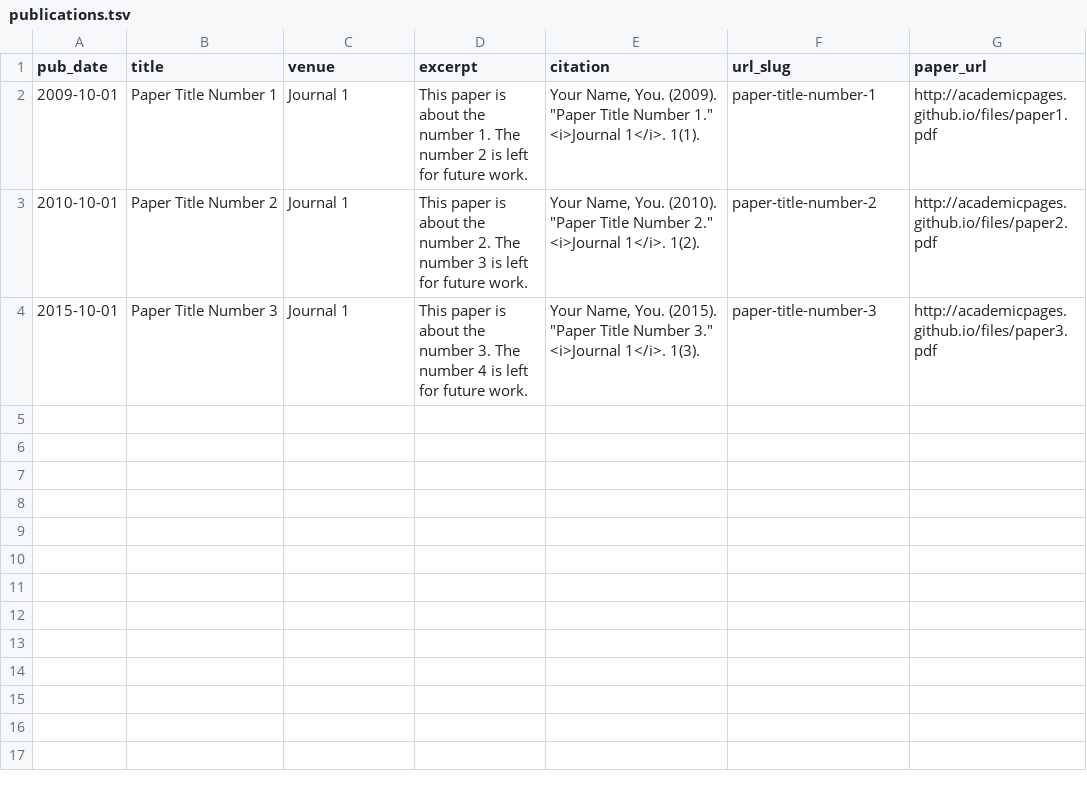
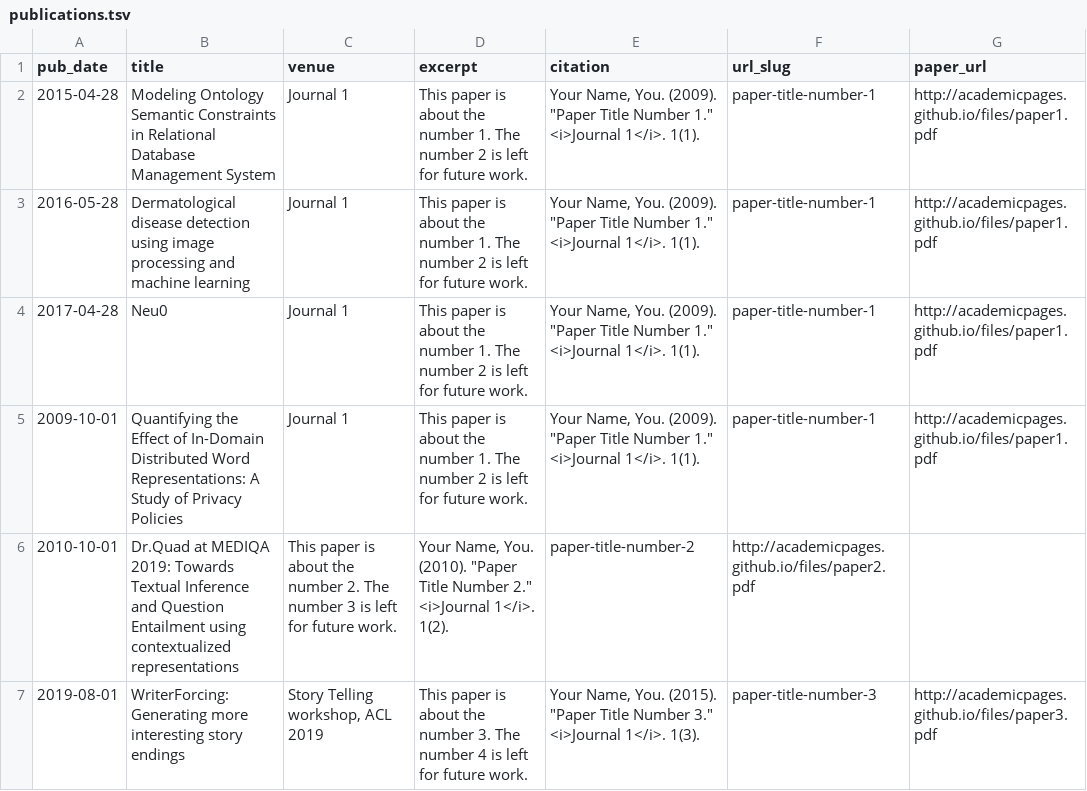
Before and after one commit to vinayshekhar000/vinayshekhar000.github.io, a TSV file: _site/markdown_generator/publications.tsv, drawn as a sheet.

Commit message:
Adding front page of the site

```diff
--- a/_site/markdown_generator/publications.tsv
+++ b/_site/markdown_generator/publications.tsv
@@ -1,4 +1,7 @@
 pub_date	title	venue	excerpt	citation	url_slug	paper_url
-2009-10-01	Paper Title Number 1	Journal 1	This paper is about the number 1. The number 2 is left for future work.	Your Name, You. (2009). "Paper Title Number 1." <i>Journal 1</i>. 1(1).	paper-title-number-1	http://academicpages.github.io/files/paper1.pdf
-2010-10-01	Paper Title Number 2	Journal 1	This paper is about the number 2. The number 3 is left for future work.	Your Name, You. (2010). "Paper Title Number 2." <i>Journal 1</i>. 1(2).	paper-title-number-2	http://academicpages.github.io/files/paper2.pdf
-2015-10-01	Paper Title Number 3	Journal 1	This paper is about the number 3. The number 4 is left for future work.	Your Name, You. (2015). "Paper Title Number 3." <i>Journal 1</i>. 1(3).	paper-title-number-3	http://academicpages.github.io/files/paper3.pdf
+2015-04-28	Modeling Ontology Semantic Constraints in Relational Database Management System	Journal 1	This paper is about the number 1. The number 2 is left for future work.	Your Name, You. (2009). "Paper Title Number 1." <i>Journal 1</i>. 1(1).	paper-title-number-1	http://academicpages.github.io/files/paper1.pdf
+2016-05-28	Dermatological disease detection using image processing and machine learning	Journal 1	This paper is about the number 1. The number 2 is left for future work.	Your Name, You. (2009). "Paper Title Number 1." <i>Journal 1</i>. 1(1).	paper-title-number-1	http://academicpages.github.io/files/paper1.pdf
+2017-04-28	Neu0	Journal 1	This paper is about the number 1. The number 2 is left for future work.	Your Name, You. (2009). "Paper Title Number 1." <i>Journal 1</i>. 1(1).	paper-title-number-1	http://academicpages.github.io/files/paper1.pdf
+2009-10-01	Quantifying the Effect of In-Domain Distributed Word Representations: A Study of Privacy Policies	Journal 1	This paper is about the number 1. The number 2 is left for future work.	Your Name, You. (2009). "Paper Title Number 1." <i>Journal 1</i>. 1(1).	paper-title-number-1	http://academicpages.github.io/files/paper1.pdf
+2010-10-01	Dr.Quad at MEDIQA 2019: Towards Textual Inference and Question Entailment using contextualized representations	This paper is about the number 2. The number 3 is left for future work.	Your Name, You. (2010). "Paper Title Number 2." <i>Journal 1</i>. 1(2).	paper-title-number-2	http://academicpages.github.io/files/paper2.pdf
+2019-08-01	WriterForcing: Generating more interesting story endings	Story Telling workshop, ACL 2019	This paper is about the number 3. The number 4 is left for future work.	Your Name, You. (2015). "Paper Title Number 3." <i>Journal 1</i>. 1(3).	paper-title-number-3	http://academicpages.github.io/files/paper3.pdf
```
Also changed, not shown: markdown_generator/publications.tsv, 39 other files.
